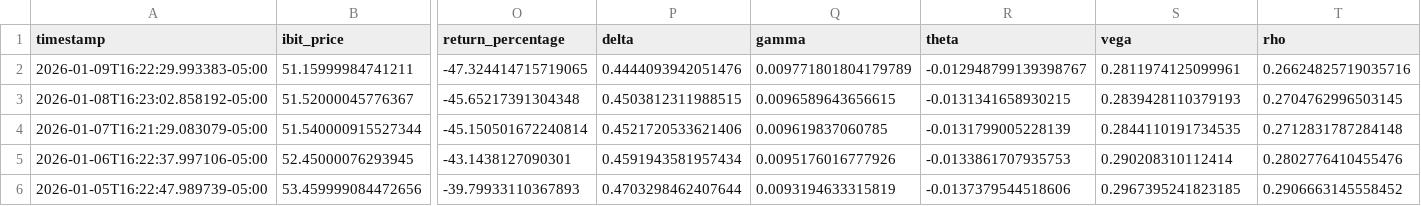
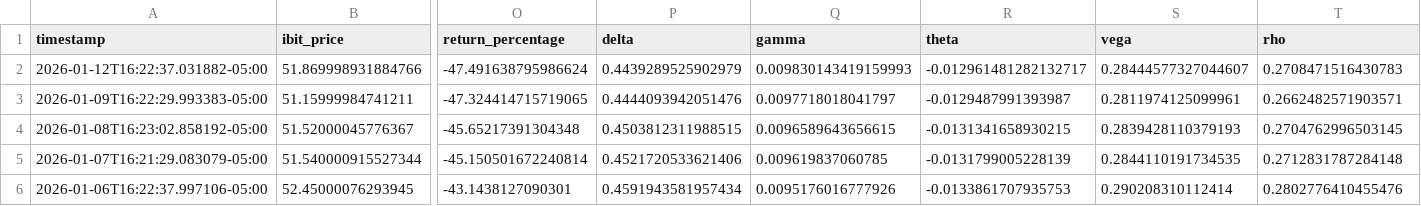
Before and after one commit to analytics-01/analytics-01.github.io, a CSV file: projects/IBIT_Call_Monitor/data/ibit_calls.csv, drawn as a sheet; only a part is shown, gaps mark what is left out; the shorter side is filled out with more unchanged rows; addresses are those after the commit; rows hold the shown columns only; the diff names each change by its address in the sheet, - before the commit and + after, or states it on an @@ line.

```diff
--- a/projects/IBIT_Call_Monitor/data/ibit_calls.csv
+++ b/projects/IBIT_Call_Monitor/data/ibit_calls.csv
+row 2: 2026-01-12T16:22:37.031882-05:00 | 51.869998931884766 | -47.491638795986624 | 0.4439289525902979 | 0.009830143419159993 | -0.012961481282132717 | 0.28444577327044607 | 0.2708471516430783
-Q3 (gamma): 0.009771801804179789
+Q3 (gamma): 0.0097718018041797
-R3 (theta): -0.012948799139398767
+R3 (theta): -0.0129487991393987
-T3 (rho): 0.26624825719035716
+T3 (rho): 0.2662482571903571
```
Also changed, not shown: docs/projects/IBIT_Call_Monitor/data/ibit_calls.csv.
